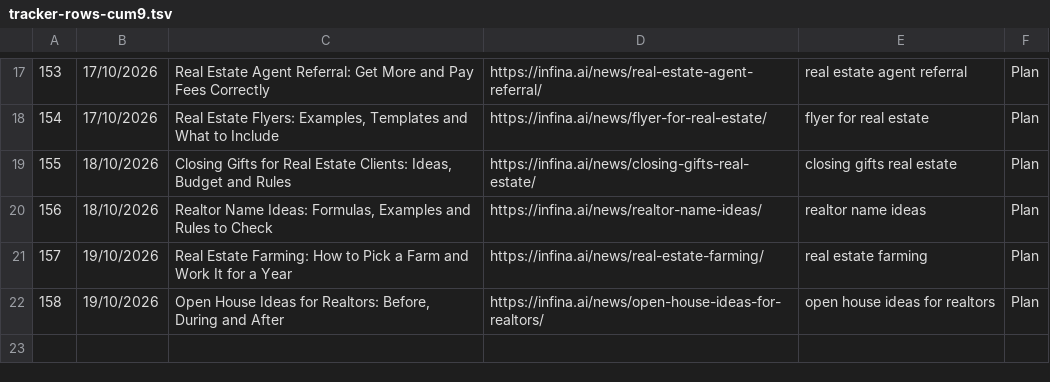
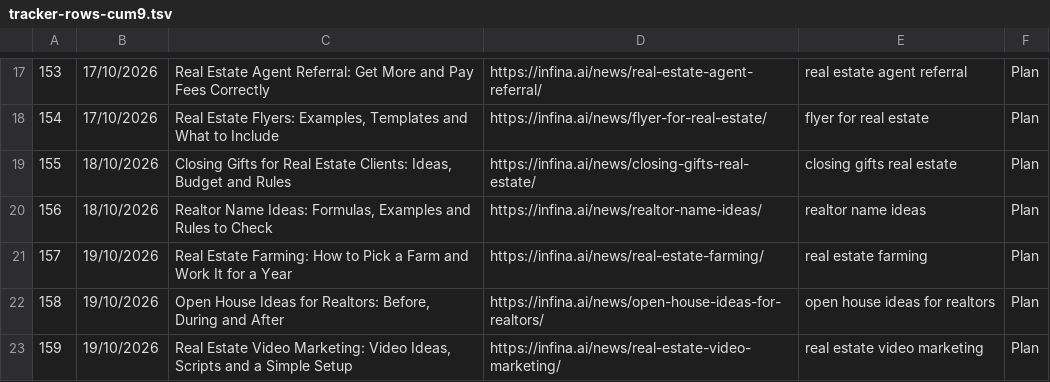
Before and after one commit to infinaqnhat/Web-Infina-AI, a TSV file: wordpress-mcp/references/files/tracker-rows-cum9.tsv, drawn as a sheet; only a part is shown, gaps mark what is left out.

```diff
--- a/wordpress-mcp/references/files/tracker-rows-cum9.tsv
+++ b/wordpress-mcp/references/files/tracker-rows-cum9.tsv
@@ -22 +22,2 @@
 158	19/10/2026	Open House Ideas for Realtors: Before, During and After	https://infina.ai/news/open-house-ideas-for-realtors/	open house ideas for realtors	Plan
+159	19/10/2026	Real Estate Video Marketing: Video Ideas, Scripts and a Simple Setup	https://infina.ai/news/real-estate-video-marketing/	real estate video marketing	Plan
```
Also changed, not shown: 4 other files.
